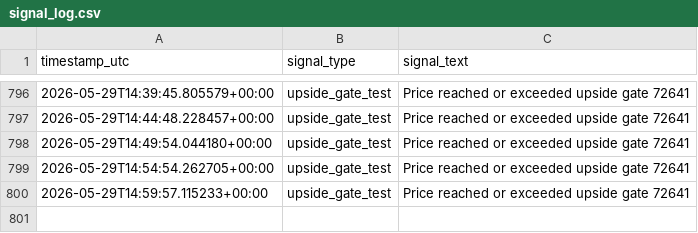
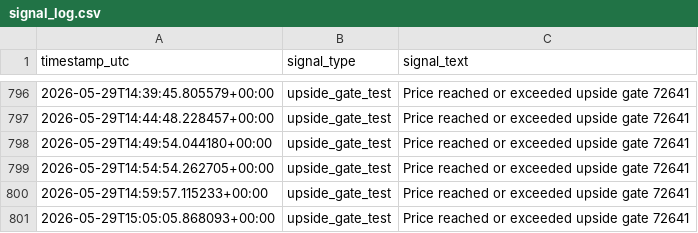
Before and after one commit to saunpri/watcher-public, a CSV file: signal_log.csv, drawn as a sheet; only a part is shown, gaps mark what is left out; the diff names each change by its address in the sheet, - before the commit and + after, or states it on an @@ line.

```diff
--- a/signal_log.csv
+++ b/signal_log.csv
+row 801: 2026-05-29T15:05:05.868093+00:00 | upside_gate_test | Price reached or exceeded upside gate 72641
```
Also changed, not shown: 3 other files.
